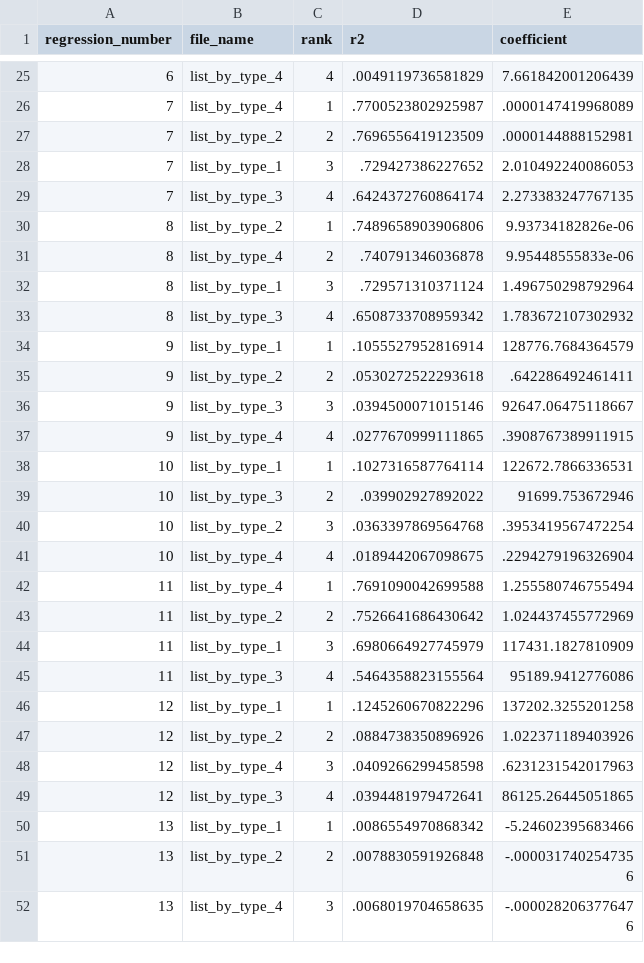
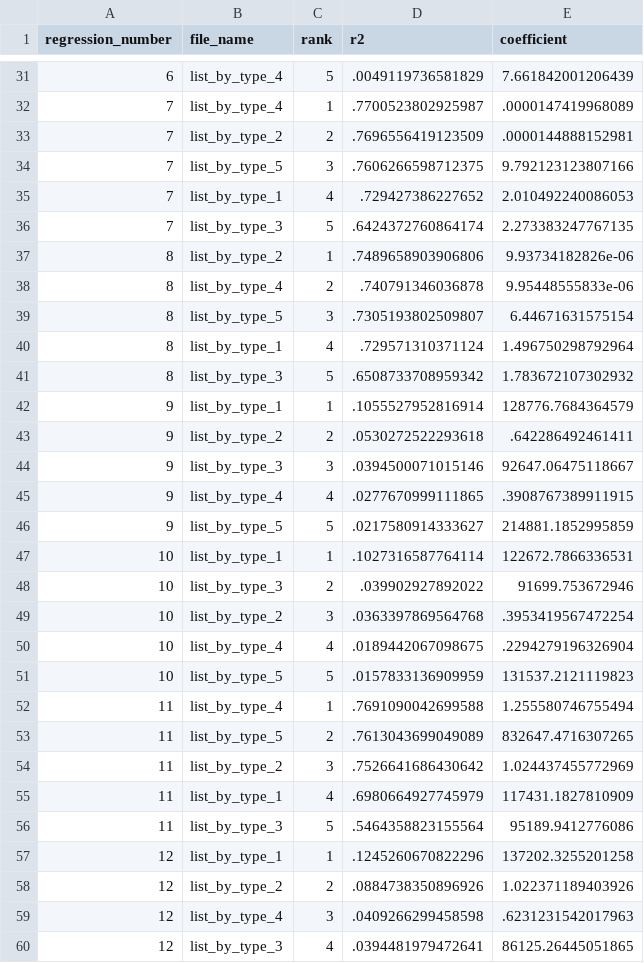
Before and after one commit to OlegTelegin/vc_cc_positions_cloud_site, a CSV file: web/data/classification_r2_rankings.csv, drawn as a sheet; only a part is shown, gaps mark what is left out; the shorter side is filled out with more unchanged rows; the diff covers the shown part only.

```diff
--- a/web/data/classification_r2_rankings.csv
+++ b/web/data/classification_r2_rankings.csv
@@ -25,10 +31,12 @@ regression_number,file_name,rank,r2,coefficient
-6,list_by_type_4,4,.0049119736581829,7.661842001206439
+6,list_by_type_4,5,.0049119736581829,7.661842001206439
 7,list_by_type_4,1,.7700523802925987,.0000147419968089
 7,list_by_type_2,2,.7696556419123509,.0000144888152981
-7,list_by_type_1,3,.729427386227652,2.010492240086053
-7,list_by_type_3,4,.6424372760864174,2.273383247767135
+7,list_by_type_5,3,.7606266598712375,9.792123123807166
+7,list_by_type_1,4,.729427386227652,2.010492240086053
+7,list_by_type_3,5,.6424372760864174,2.273383247767135
 8,list_by_type_2,1,.7489658903906806,9.93734182826e-06
 8,list_by_type_4,2,.740791346036878,9.95448555833e-06
-8,list_by_type_1,3,.729571310371124,1.496750298792964
-8,list_by_type_3,4,.6508733708959342,1.783672107302932
+8,list_by_type_5,3,.7305193802509807,6.44671631575154
+8,list_by_type_1,4,.729571310371124,1.496750298792964
+8,list_by_type_3,5,.6508733708959342,1.783672107302932
 9,list_by_type_1,1,.1055527952816914,128776.7684364579
@@ -37,2 +45,3 @@ regression_number,file_name,rank,r2,coefficient
 9,list_by_type_4,4,.0277670999111865,.3908767389911915
+9,list_by_type_5,5,.0217580914333627,214881.1852995859
 10,list_by_type_1,1,.1027316587764114,122672.7866336531
@@ -41,6 +50,8 @@ regression_number,file_name,rank,r2,coefficient
 10,list_by_type_4,4,.0189442067098675,.2294279196326904
+10,list_by_type_5,5,.0157833136909959,131537.2121119823
 11,list_by_type_4,1,.7691090042699588,1.255580746755494
-11,list_by_type_2,2,.7526641686430642,1.024437455772969
-11,list_by_type_1,3,.6980664927745979,117431.1827810909
-11,list_by_type_3,4,.5464358823155564,95189.9412776086
+11,list_by_type_5,2,.7613043699049089,832647.4716307265
+11,list_by_type_2,3,.7526641686430642,1.024437455772969
+11,list_by_type_1,4,.6980664927745979,117431.1827810909
+11,list_by_type_3,5,.5464358823155564,95189.9412776086
 12,list_by_type_1,1,.1245260670822296,137202.3255201258
```
Also changed, not shown: 19 added rows and 31 edited cells elsewhere in this file, web/data/classification_sources.csv, 7 other files.
